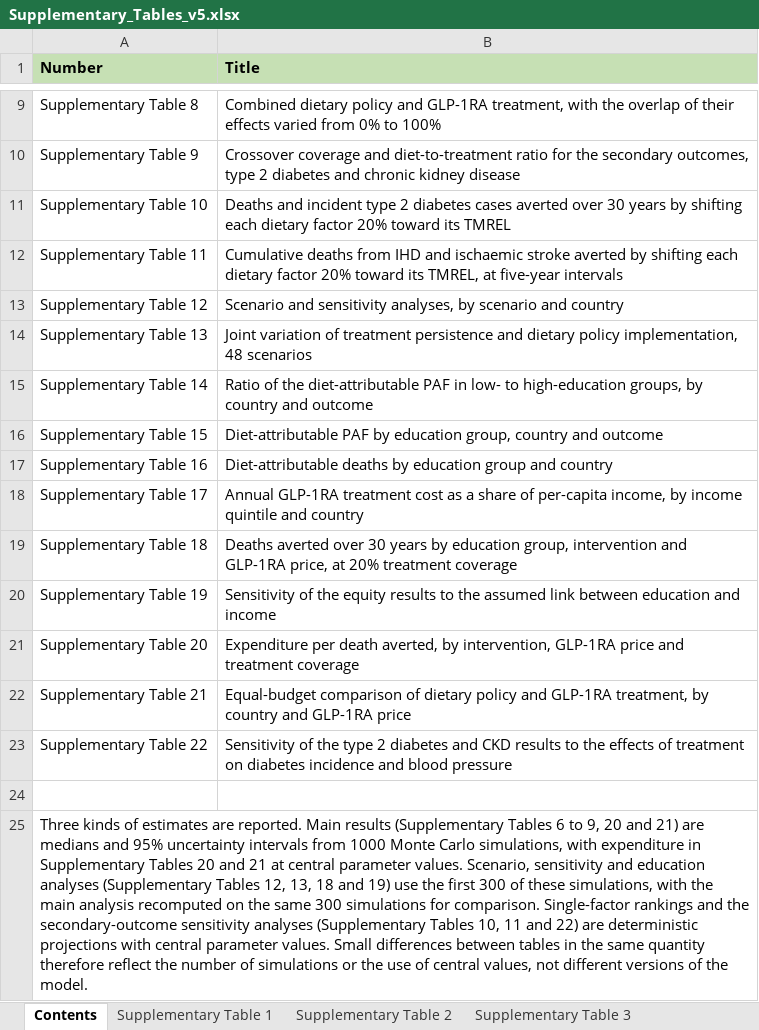
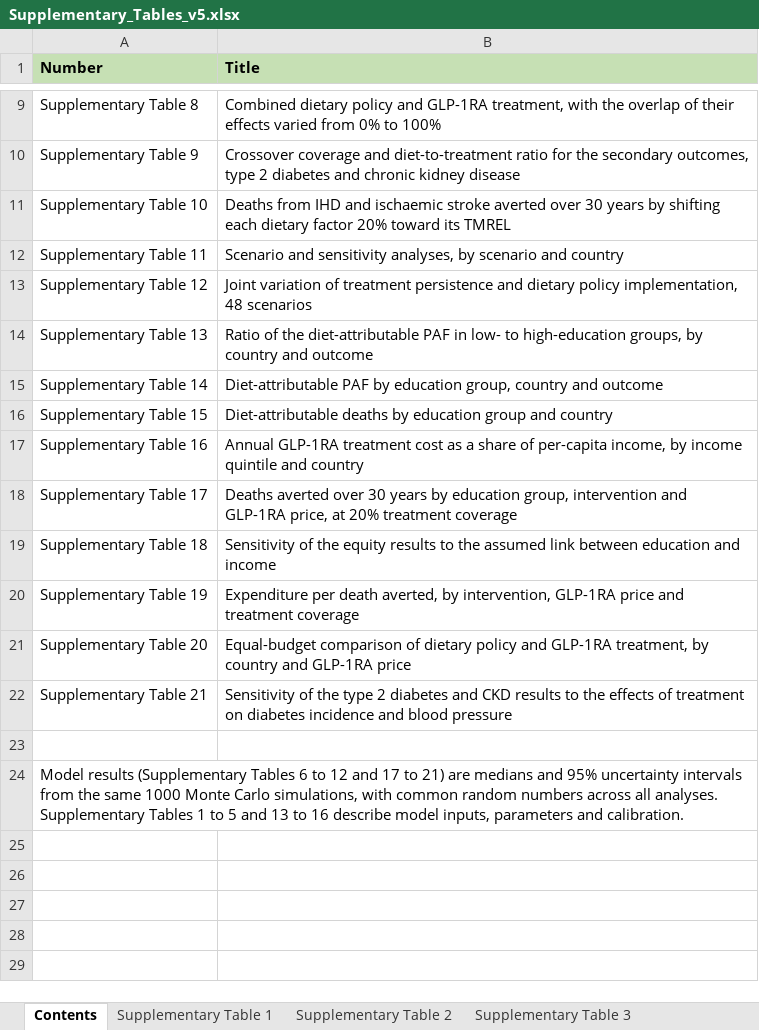
Before and after one commit to Viv-Wei/Glp1-diet-cra, an Excel workbook: data/tables/Supplementary_Tables_v5.xlsx, sheet Contents, drawn as a sheet; only a part is shown, gaps mark what is left out; values as stored, in another font and other column widths than the file's, no borders; removed rows and columns are numbered as before the commit, all else as after; the diff names each change by its address in the sheet, - before the commit and + after, or states it on an @@ line.

```diff
--- a/data/tables/Supplementary_Tables_v5.xlsx (sheet Contents)
+++ b/data/tables/Supplementary_Tables_v5.xlsx (sheet Contents)
-B11 (Title): Deaths and incident type 2 diabetes cases averted over…
+B11 (Title): Deaths from IHD and ischaemic stroke averted over…
-B12 (Title): Cumulative deaths from IHD and ischaemic stroke averted by shifting each dietary factor 20% toward its TMREL, at five-year intervals
+B12 (Title): Scenario and sensitivity analyses, by scenario and country
-B13 (Title): Scenario and sensitivity analyses, by scenario and country
+B13 (Title): Joint variation of treatment persistence and dietary policy implementation, 48 scenarios
-B14 (Title): Joint variation of treatment persistence and dietary policy implementation, 48 scenarios
+B14 (Title): Ratio of the diet-attributable PAF in low- to high-education groups, by country and outcome
-B15 (Title): Ratio of the diet-attributable PAF in low- to high-education groups, by country and…
+B15 (Title): Diet-attributable PAF by education group, country and…
-B16 (Title): Diet-attributable PAF by education group, country and outcome
+B16 (Title): Diet-attributable deaths by education group and country
-B17 (Title): Diet-attributable deaths by education group and country
+B17 (Title): Annual GLP-1RA treatment cost as a share of per-capita income, by income quintile and country
-B18 (Title): Annual GLP-1RA treatment cost as a share of per-capita income, by income quintile and country
+B18 (Title): Deaths averted over 30 years by education group, intervention and GLP-1RA price, at 20% treatment coverage
-B19 (Title): Deaths averted over 30 years by education group, intervention and GLP-1RA price, at 20% treatment coverage
+B19 (Title): Sensitivity of the equity results to the assumed link between education and income
-B20 (Title): Sensitivity of the equity results to the assumed link between education and income
+B20 (Title): Expenditure per death averted, by intervention, GLP-1RA price and treatment coverage
-B21 (Title): Expenditure per death averted, by intervention, GLP-1RA price and treatment coverage
+B21 (Title): Equal-budget comparison of dietary policy and GLP-1RA treatment, by country and GLP-1RA price
-B22 (Title): Equal-budget comparison of dietary policy and GLP-1RA treatment, by country and GLP-1RA price
+B22 (Title): Sensitivity of the type 2 diabetes and CKD results to the effects of treatment on diabetes incidence and blood pressure
-row 23: Supplementary Table 22 | Sensitivity of the type 2 diabetes and CKD results to the effects of treatment on diabetes incidence and blood pressure
-A24 (Number): Three kinds of estimates are reported. Main results (Supplementary Tables 6 to 9, 20 and 21) are medians and 95% uncertainty intervals from 1000 Monte Carlo simulations, with expenditure in Supplementary Tables 20 and 21 at central parameter values. Scenario, sensitivity and education analyses (Supplementary Tables 12, 13, 18 and 19) use the first 300 of these simulations, with the main analysis recomputed on the same 300 simulations for comparison. Single-factor rankings and the secondary-outcome sensitivity analyses (Supplementary Tables 10, 11 and 22) are deterministic projections with central parameter values. Small differences between tables in the same quantity therefore reflect the number of simulations or the use of central values, not different versions of the model.
+A24 (Number): Model results (Supplementary Tables 6 to 12 and 17 to 21) are medians and 95% uncertainty intervals from the same 1000 Monte Carlo simulations, with common random numbers across all analyses. Supplementary Tables 1 to 5 and 13 to 16 describe model inputs, parameters and calibration.
```
Also changed, not shown: sheet Supplementary Table 12, sheet Supplementary Table 8, sheet Supplementary Table 11, sheet Supplementary Table 13, sheet Supplementary Table 19, sheet Supplementary Table 20, 12 more sheets, other sheet tabs, 18 other files.
